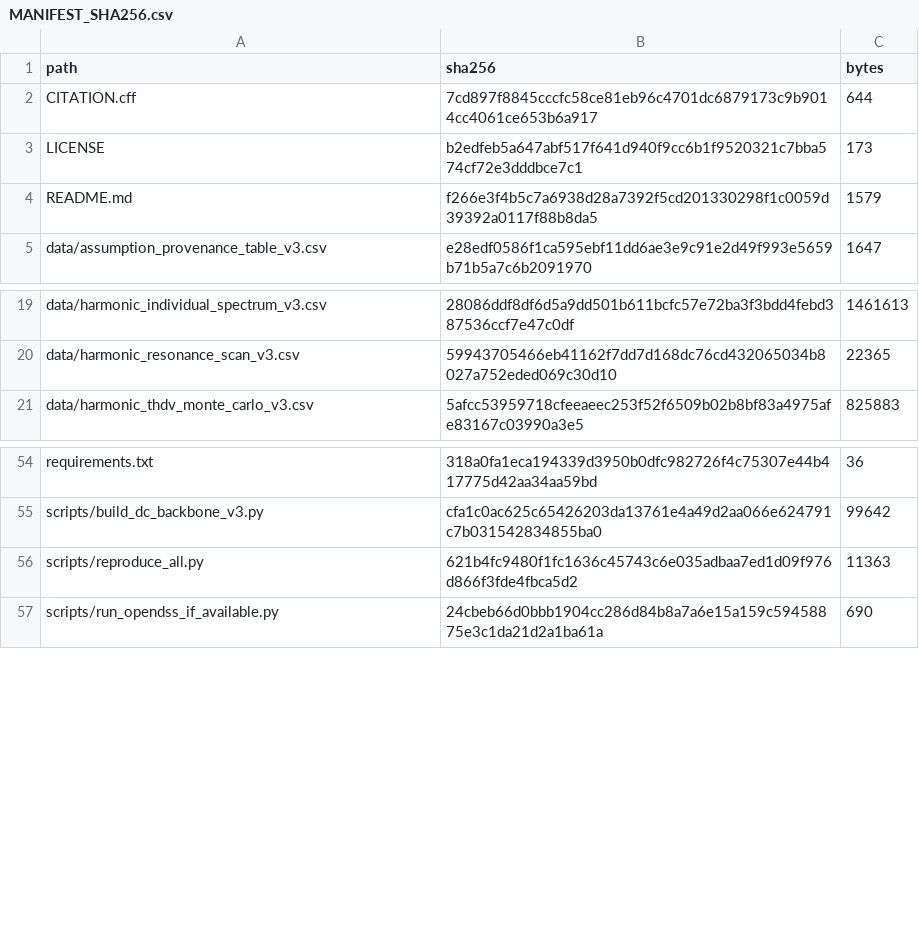
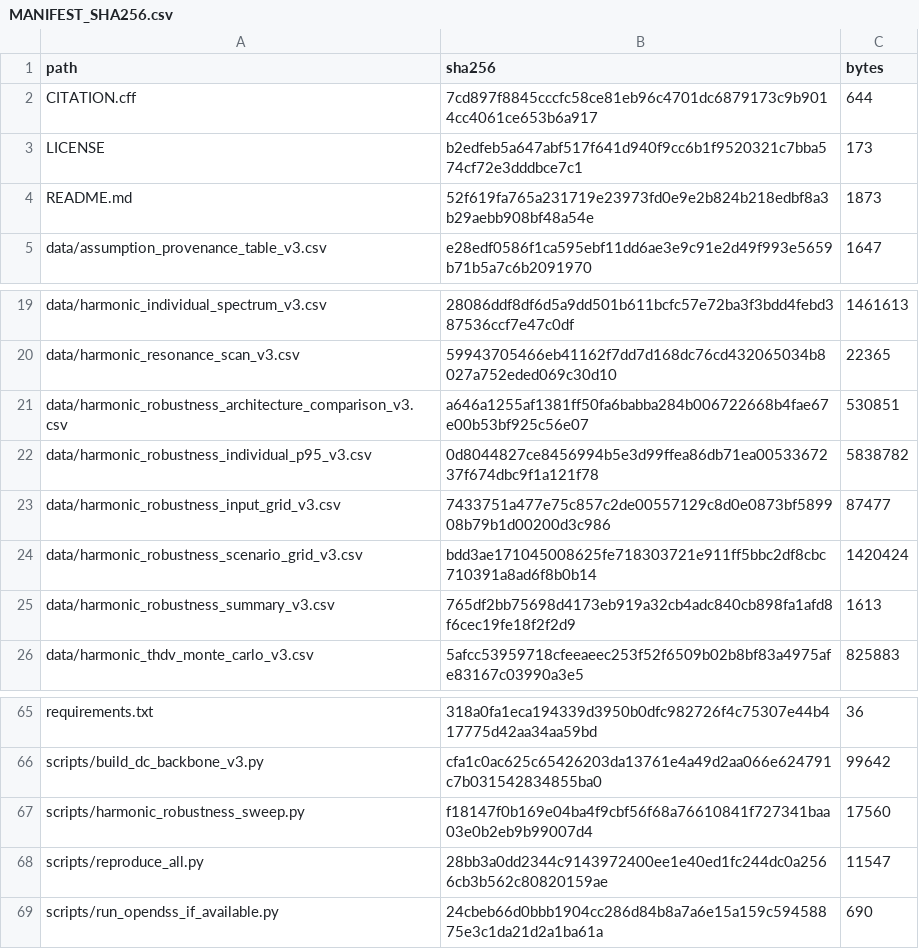
Before and after one commit to SavannahY/dc-ai-factory-backbone-reproducibility, a CSV file: MANIFEST_SHA256.csv, drawn as a sheet; only a part is shown, gaps mark what is left out; the diff covers the shown part only.

Commit message:
Add harmonic robustness scenario sweep

```diff
--- a/MANIFEST_SHA256.csv
+++ b/MANIFEST_SHA256.csv
@@ -3,3 +3,3 @@ CITATION.cff,7cd897f8845cccfc58ce81eb96c4701dc6879173c9b9014cc4061ce653b6a917,64
 LICENSE,b2edfeb5a647abf517f641d940f9cc6b1f9520321c7bba574cf72e3dddbce7c1,173
-README.md,f266e3f4b5c7a6938d28a7392f5cd201330298f1c0059d39392a0117f88b8da5,1579
+README.md,52f619fa765a231719e23973fd0e9e2b824b218edbf8a3b29aebb908bf48a54e,1873
 data/assumption_provenance_table_v3.csv,e28edf0586f1ca595ebf11dd6ae3e9c91e2d49f993e5659b71b5a7c6b2091970,1647
@@ -20,2 +20,7 @@ data/harmonic_individual_spectrum_v3.csv,28086ddf8df6d5a9dd501b611bcfc57e72ba3f3
 data/harmonic_resonance_scan_v3.csv,59943705466eb41162f7dd7d168dc76cd432065034b8027a752eded069c30d10,22365
+data/harmonic_robustness_architecture_comparison_v3.csv,a646a1255af1381ff50fa6babba284b006722668b4fae67e00b53bf925c56e07,530851
+data/harmonic_robustness_individual_p95_v3.csv,0d8044827ce8456994b5e3d99ffea86db71ea0053367237f674dbc9f1a121f78,5838782
+data/harmonic_robustness_input_grid_v3.csv,7433751a477e75c857c2de00557129c8d0e0873bf589908b79b1d00200d3c986,87477
+data/harmonic_robustness_scenario_grid_v3.csv,bdd3ae171045008625fe718303721e911ff5bbc2df8cbc710391a8ad6f8b0b14,1420424
+data/harmonic_robustness_summary_v3.csv,765df2bb75698d4173eb919a32cb4adc840cb898fa1afd8f6cec19fe18f2f2d9,1613
 data/harmonic_thdv_monte_carlo_v3.csv,5afcc53959718cfeeaeec253f52f6509b02b8bf83a4975afe83167c03990a3e5,825883
@@ -55,3 +66,4 @@ requirements.txt,318a0fa1eca194339d3950b0dfc982726f4c75307e44b417775d42aa34aa59b
 scripts/build_dc_backbone_v3.py,cfa1c0ac625c65426203da13761e4a49d2aa066e624791c7b031542834855ba0,99642
-scripts/reproduce_all.py,621b4fc9480f1fc1636c45743c6e035adbaa7ed1d09f976d866f3fde4fbca5d2,11363
+scripts/harmonic_robustness_sweep.py,f18147f0b169e04ba4f9cbf56f68a76610841f727341baa03e0b2eb9b99007d4,17560
+scripts/reproduce_all.py,28bb3a0dd2344c9143972400ee1e40ed1fc244dc0a2566cb3b562c80820159ae,11547
 scripts/run_opendss_if_available.py,24cbeb66d0bbb1904cc286d84b8a7a6e15a159c59458875e3c1da21d2a1ba61a,690
```
Also changed, not shown: 6 added rows and 12 edited cells elsewhere in this file, 18 other files.
